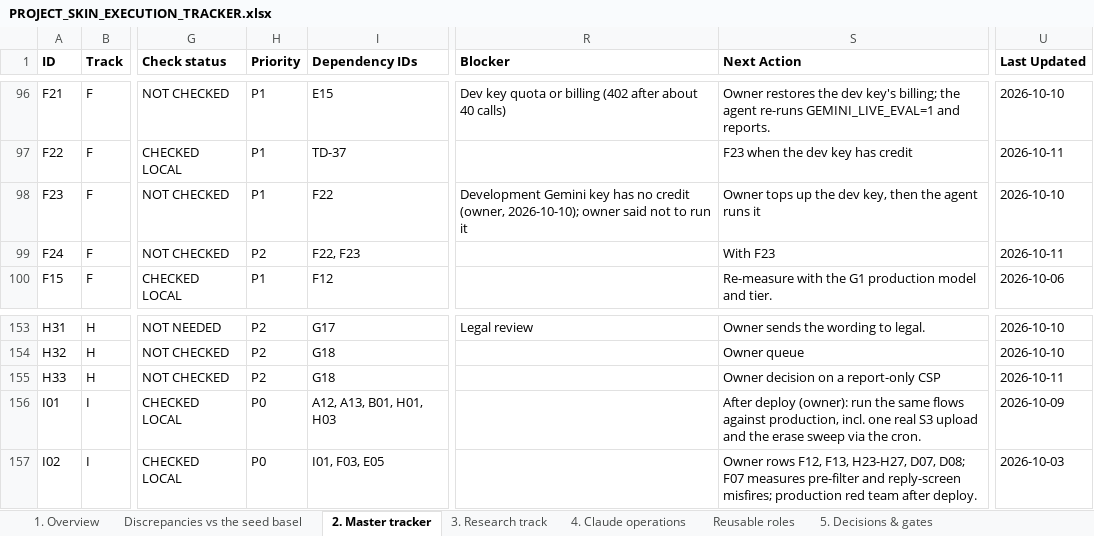
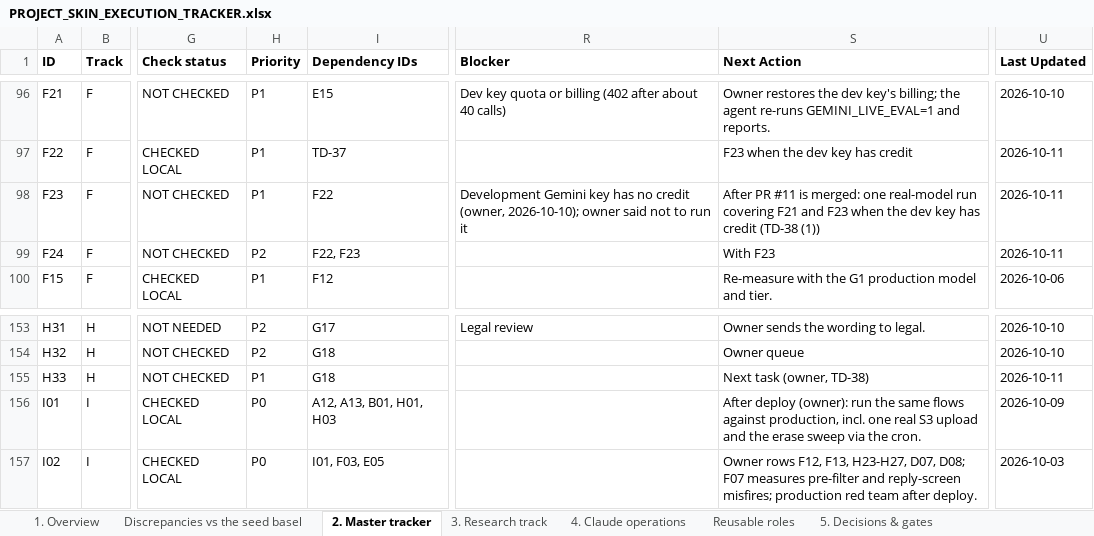
Before and after one commit to Divit-aggarwal/skin-check, an Excel workbook: docs/PROJECT_SKIN_EXECUTION_TRACKER.xlsx, sheet 2. Master tracker, drawn as a sheet; only a part is shown, gaps mark what is left out; values as stored, in another font and other column widths than the file's, no borders; the diff names each change by its address in the sheet, - before the commit and + after, or states it on an @@ line.

```diff
--- a/docs/PROJECT_SKIN_EXECUTION_TRACKER.xlsx (sheet 2. Master tracker)
+++ b/docs/PROJECT_SKIN_EXECUTION_TRACKER.xlsx (sheet 2. Master tracker)
-S98 (Next Action): Owner tops up the dev key, then the agent runs it
+S98 (Next Action): After PR #11 is merged: one real-model run covering F21 and F23 when the dev key has credit (TD-38 (1))
-U98 (Last Updated): 2026-10-10
+U98 (Last Updated): 2026-10-11
-H155 (Priority): P2
+H155 (Priority): P1
-S155 (Next Action): Owner decision on a report-only CSP
+S155 (Next Action): Next task (owner, TD-38)
```
Also changed, not shown: sheet 5. Decisions & gates, 1 other file.
